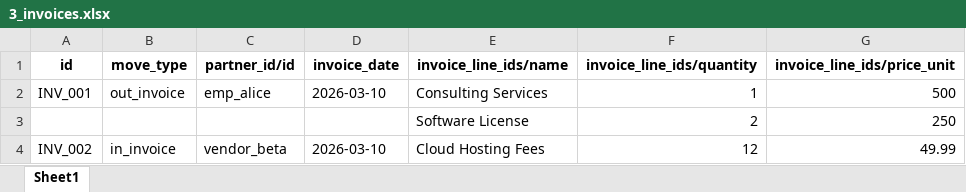
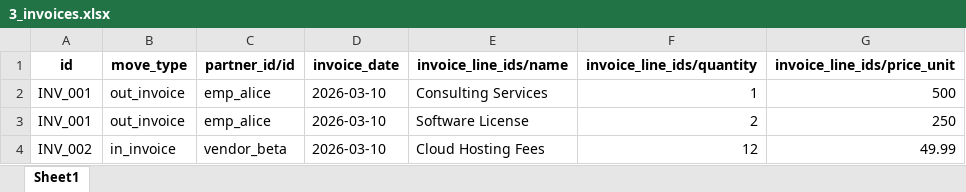
Before and after one commit to Kamalabot/odoo_scripts, an Excel workbook: hydration/samples/3_invoices.xlsx, sheet Sheet1, drawn as a sheet; values as stored, in another font and other column widths than the file's, no borders; removed rows and columns are numbered as before the commit, all else as after; the diff names each change by its address in the sheet, - before the commit and + after, or states it on an @@ line.

```diff
--- a/hydration/samples/3_invoices.xlsx (sheet Sheet1)
+++ b/hydration/samples/3_invoices.xlsx (sheet Sheet1)
-row 3:  |  |  |  | Software License | 2 | 250
+row 3: INV_001 | out_invoice | emp_alice | 2026-03-10 | Software License | 2 | 250
```
Also changed, not shown: hydration/samples/1_contacts.xlsx, hydration/samples/2_purchase_orders.xlsx, 9 other files.
